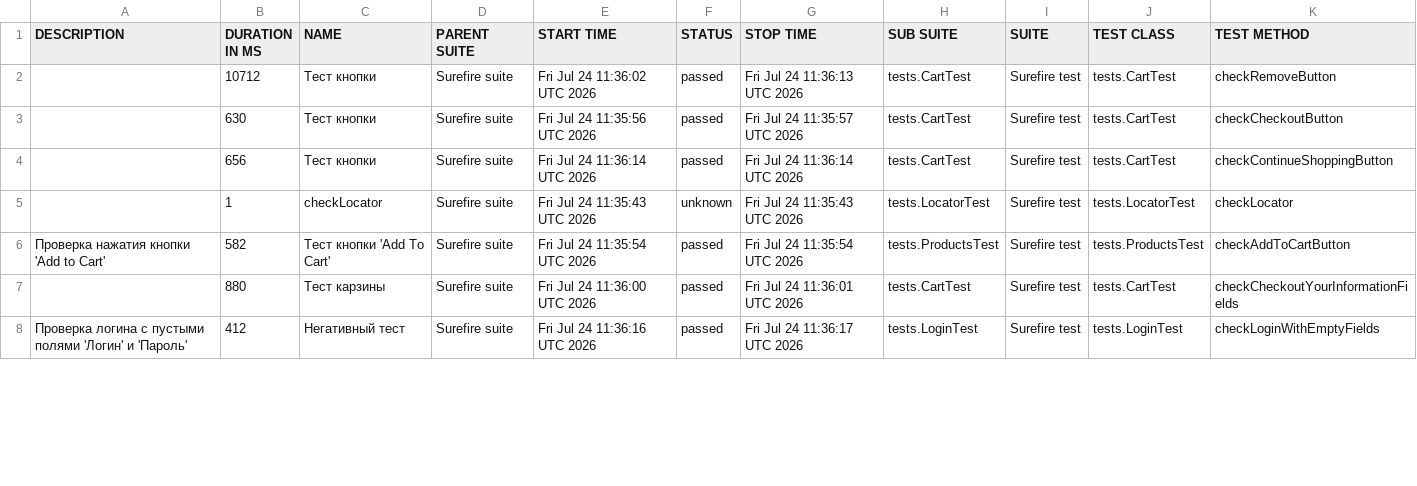
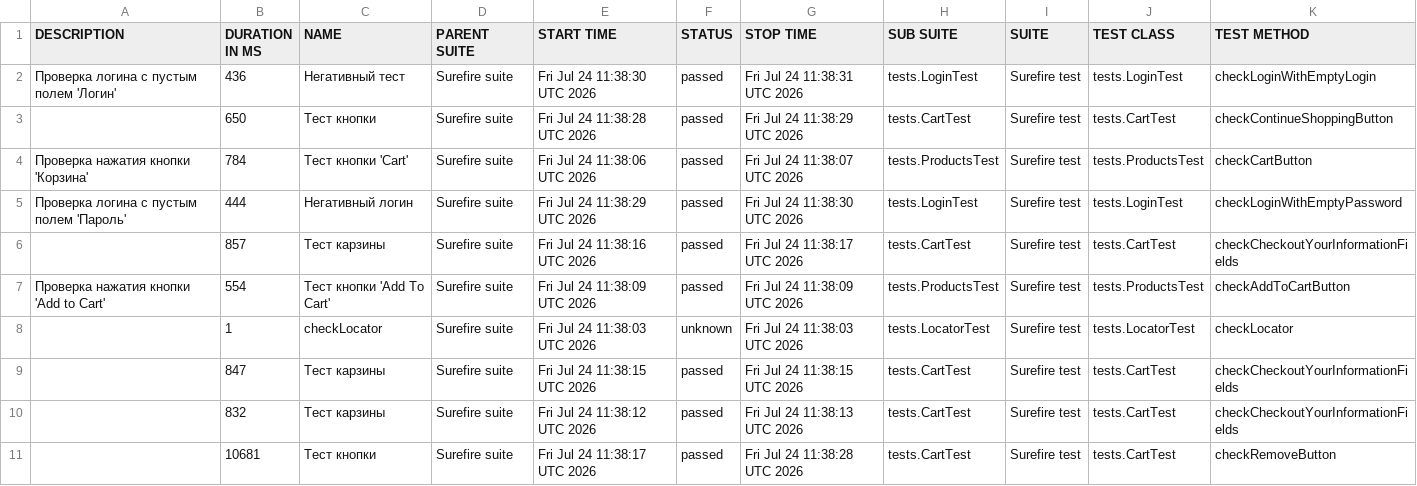
Before and after one commit to MaximTurcko/SauceDemoQA, a CSV file: data/suites.csv, drawn as a sheet; only a part is shown; the diff covers the shown part only.

```diff
--- a/data/suites.csv
+++ b/data/suites.csv
@@ -1,8 +1,11 @@
 "DESCRIPTION","DURATION IN MS","NAME","PARENT SUITE","START TIME","STATUS","STOP TIME","SUB SUITE","SUITE","TEST CLASS","TEST METHOD"
-"","10712","Тест кнопки","Surefire suite","Fri Jul 24 11:36:02 UTC 2026","passed","Fri Jul 24 11:36:13 UTC 2026","tests.CartTest","Surefire test","tests.CartTest","checkRemoveButton"
-"","630","Тест кнопки","Surefire suite","Fri Jul 24 11:35:56 UTC 2026","passed","Fri Jul 24 11:35:57 UTC 2026","tests.CartTest","Surefire test","tests.CartTest","checkCheckoutButton"
-"","656","Тест кнопки","Surefire suite","Fri Jul 24 11:36:14 UTC 2026","passed","Fri Jul 24 11:36:14 UTC 2026","tests.CartTest","Surefire test","tests.CartTest","checkContinueShoppingButton"
-"","1","checkLocator","Surefire suite","Fri Jul 24 11:35:43 UTC 2026","unknown","Fri Jul 24 11:35:43 UTC 2026","tests.LocatorTest","Surefire test","tests.LocatorTest","checkLocator"
-"Проверка нажатия кнопки 'Add to Cart'","582","Тест кнопки 'Add To Cart'","Surefire suite","Fri Jul 24 11:35:54 UTC 2026","passed","Fri Jul 24 11:35:54 UTC 2026","tests.ProductsTest","Surefire test","tests.ProductsTest","checkAddToCartButton"
-"","880","Тест карзины","Surefire suite","Fri Jul 24 11:36:00 UTC 2026","passed","Fri Jul 24 11:36:01 UTC 2026","tests.CartTest","Surefire test","tests.CartTest","checkCheckoutYourInformationFields"
-"Проверка логина с пустыми полями 'Логин' и 'Пароль'","412","Негативный тест","Surefire suite","Fri Jul 24 11:36:16 UTC 2026","passed","Fri Jul 24 11:36:17 UTC 2026","tests.LoginTest","Surefire test","tests.LoginTest","checkLoginWithEmptyFields"
+"Проверка логина с пустым полем 'Логин'","436","Негативный тест","Surefire suite","Fri Jul 24 11:38:30 UTC 2026","passed","Fri Jul 24 11:38:31 UTC 2026","tests.LoginTest","Surefire test","tests.LoginTest","checkLoginWithEmptyLogin"
+"","650","Тест кнопки","Surefire suite","Fri Jul 24 11:38:28 UTC 2026","passed","Fri Jul 24 11:38:29 UTC 2026","tests.CartTest","Surefire test","tests.CartTest","checkContinueShoppingButton"
+"Проверка нажатия кнопки 'Корзина'","784","Тест кнопки 'Cart'","Surefire suite","Fri Jul 24 11:38:06 UTC 2026","passed","Fri Jul 24 11:38:07 UTC 2026","tests.ProductsTest","Surefire test","tests.ProductsTest","checkCartButton"
+"Проверка логина с пустым полем 'Пароль'","444","Негативный логин","Surefire suite","Fri Jul 24 11:38:29 UTC 2026","passed","Fri Jul 24 11:38:30 UTC 2026","tests.LoginTest","Surefire test","tests.LoginTest","checkLoginWithEmptyPassword"
+"","857","Тест карзины","Surefire suite","Fri Jul 24 11:38:16 UTC 2026","passed","Fri Jul 24 11:38:17 UTC 2026","tests.CartTest","Surefire test","tests.CartTest","checkCheckoutYourInformationFields"
+"Проверка нажатия кнопки 'Add to Cart'","554","Тест кнопки 'Add To Cart'","Surefire suite","Fri Jul 24 11:38:09 UTC 2026","passed","Fri Jul 24 11:38:09 UTC 2026","tests.ProductsTest","Surefire test","tests.ProductsTest","checkAddToCartButton"
+"","1","checkLocator","Surefire suite","Fri Jul 24 11:38:03 UTC 2026","unknown","Fri Jul 24 11:38:03 UTC 2026","tests.LocatorTest","Surefire test","tests.LocatorTest","checkLocator"
+"","847","Тест карзины","Surefire suite","Fri Jul 24 11:38:15 UTC 2026","passed","Fri Jul 24 11:38:15 UTC 2026","tests.CartTest","Surefire test","tests.CartTest","checkCheckoutYourInformationFields"
+"","832","Тест карзины","Surefire suite","Fri Jul 24 11:38:12 UTC 2026","passed","Fri Jul 24 11:38:13 UTC 2026","tests.CartTest","Surefire test","tests.CartTest","checkCheckoutYourInformationFields"
+"","10681","Тест кнопки","Surefire suite","Fri Jul 24 11:38:17 UTC 2026","passed","Fri Jul 24 11:38:28 UTC 2026","tests.CartTest","Surefire test","tests.CartTest","checkRemoveButton"
```
Also changed, not shown: 1 added row, 4 removed rows and 22 edited cells elsewhere in this file, data/behaviors.csv, 31 other files.
